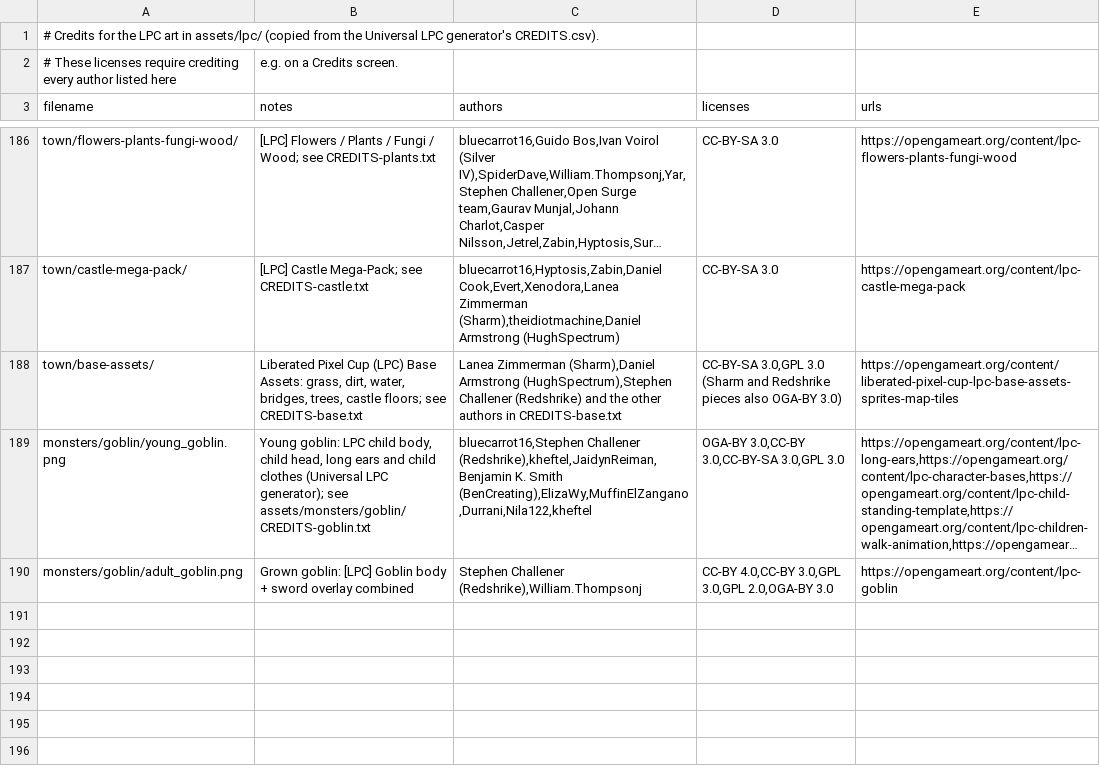
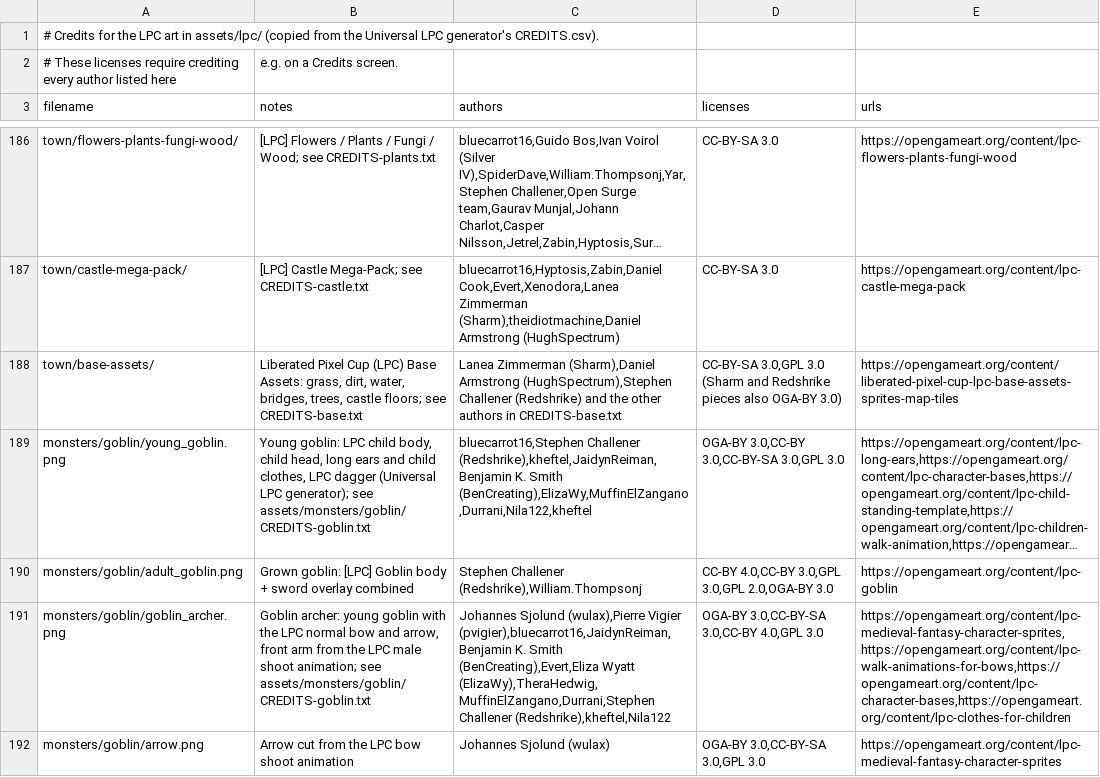
Before and after one commit to yupmurphy/Dungeon, a CSV file: assets/CREDITS.csv, drawn as a sheet; only a part is shown, gaps mark what is left out; long unchanged cells end in …; the diff names each change by its address in the sheet, - before the commit and + after, or states it on an @@ line.

Commit message:
Goblins: knife goblins in the Galleries, archers and grown goblins in the Forest
Young goblins hold an LPC dagger (fitted to the child's hand by the baker). New Goblin Archer
(30/22/0/1): aims 1 s with a red line, needs a clear line of fire, shoots a partly homing arrow
(Projectile, a moving Hitbox) and backs away while reloading. Galleries keep only knife goblins;
the Forest holds archers led by grown goblins.

```diff
--- a/assets/CREDITS.csv
+++ b/assets/CREDITS.csv
-B189 (notes): …and child clothes (Universal LPC…
+B189 (notes): …and child clothes, LPC dagger (Universal LPC…
+row 191: monsters/goblin/goblin_archer.png | Goblin archer: young goblin with the LPC normal bow and arrow, front arm from the LPC male shoot animation; see assets/monsters/goblin/CREDITS-goblin.txt | Johannes Sjolund (wulax),Pierre Vigier (pvigier),bluecarrot16,JaidynReiman,Benjamin K. Smith (BenCreating),Evert,Eliza Wyatt (ElizaWy),TheraHedwig,MuffinElZangano,Durrani,Stephen Challener (Redshrike),kheftel,Nila122 | OGA-BY 3.0,CC-BY-SA 3.0,CC-BY 4.0,GPL 3.0 | https://opengameart.org/content/lpc-medieval-fantasy-character-sprites,https://opengameart.org/content/lpc-walk-animations-for-bows,https://opengameart.org/content/lpc-character-bases,https://opengameart.org/content/lpc-clothes-for-children
+row 192: monsters/goblin/arrow.png | Arrow cut from the LPC bow shoot animation | Johannes Sjolund (wulax) | OGA-BY 3.0,CC-BY-SA 3.0,GPL 3.0 | https://opengameart.org/content/lpc-medieval-fantasy-character-sprites
```
Also changed, not shown: 23 other files.
